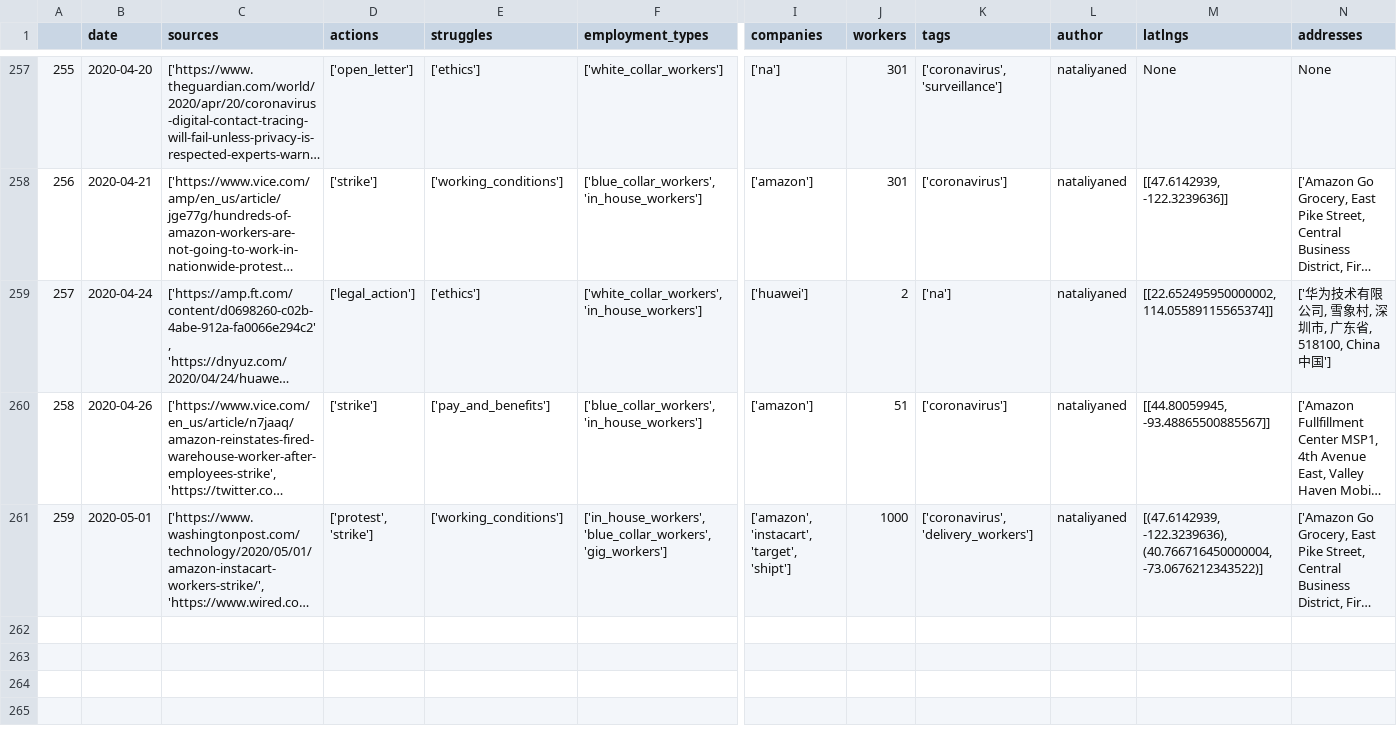
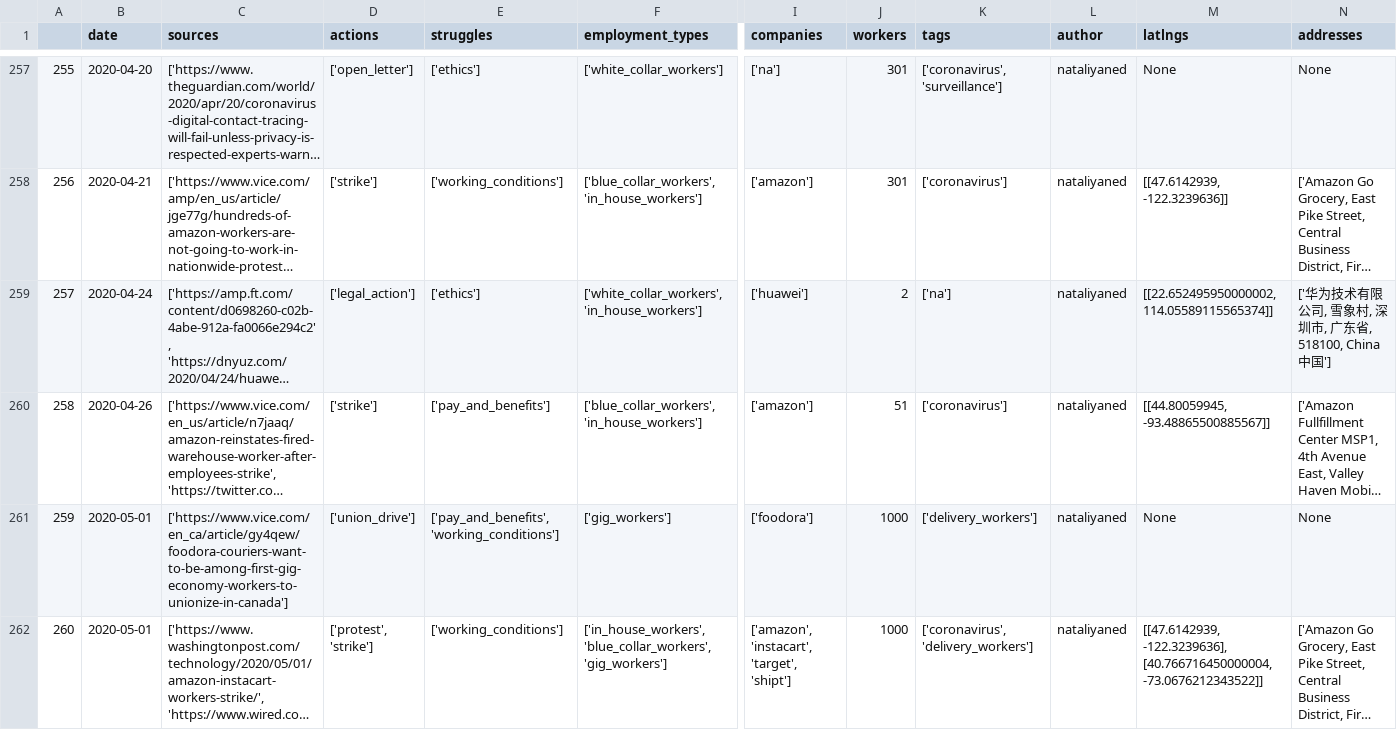
Before and after one commit to collective-action/tech, a CSV file: actions.csv, drawn as a sheet; only a part is shown, gaps mark what is left out; long unchanged cells end in …; addresses are those after the commit; rows hold the shown columns only; the diff names each change by its address in the sheet, - before the commit and + after, or states it on an @@ line.

```diff
--- a/actions.csv
+++ b/actions.csv
+row 261: 259 | 2020-05-01 | ['https://www.vice.com/en_ca/article/gy4qew/foodora-couriers-want-to-be-among-first-gig-economy-workers-to-unionize-in-canada'] | ['union_drive'] | ['pay_and_benefits', 'working_conditions'] | ['gig_workers'] | ['foodora'] | 1000 | ['delivery_workers'] | nataliyaned | None | None
@@ column A renumbered from row 262 down @@
-M262 (latlngs): [(47.6142939, -122.3239636), (40.766716450000004, -73.0676212343522)]
+M262 (latlngs): [[47.6142939, -122.3239636], [40.766716450000004, -73.0676212343522]]
```
Also changed, not shown: 5 other files.
